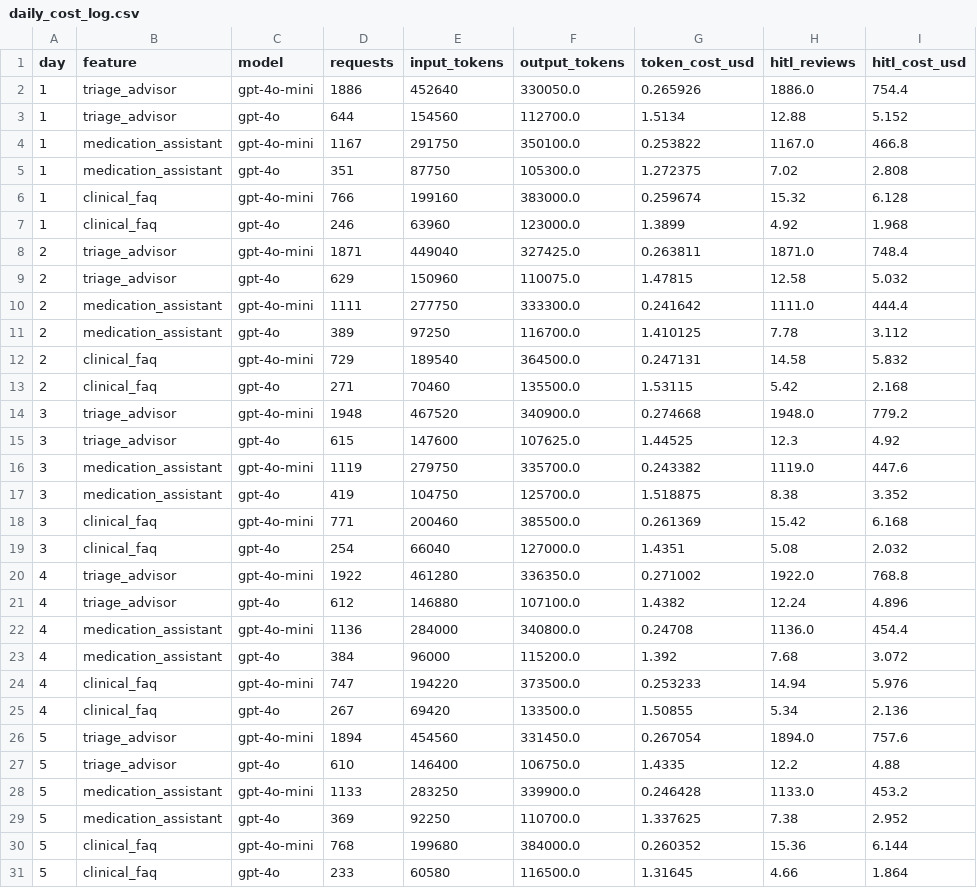
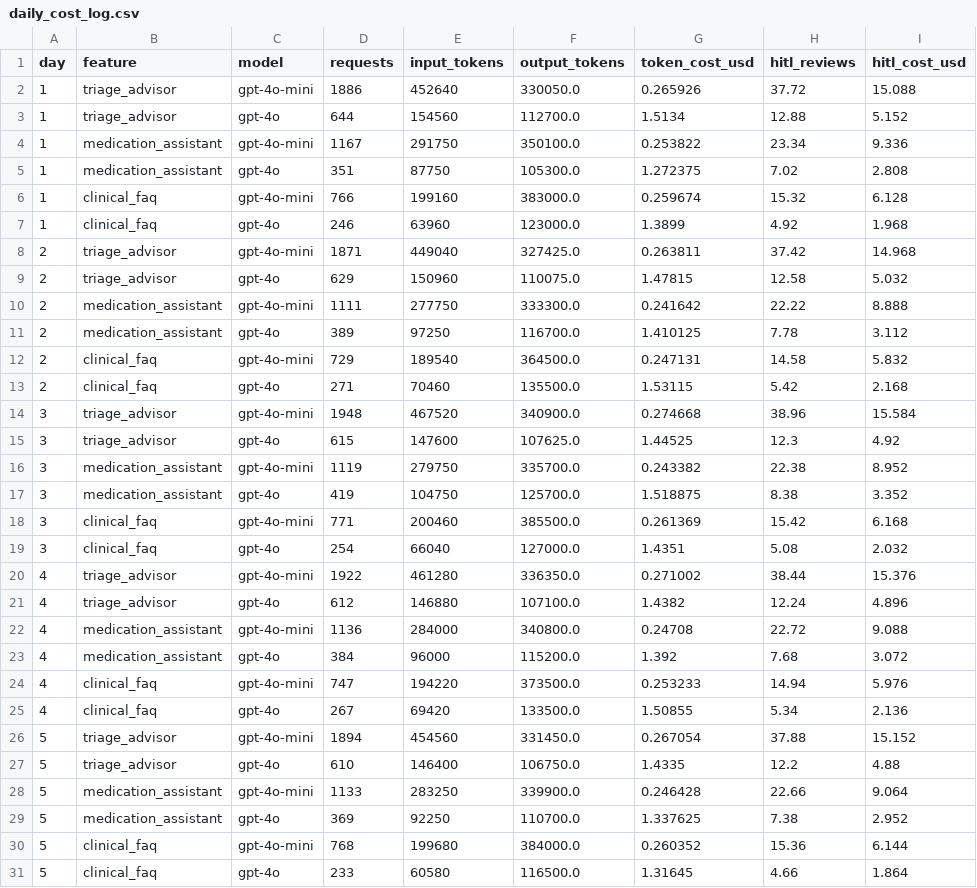
Before and after one commit to wacherakelvin/afyaplus-agent, a CSV file: afyaplus-health-ai-week3/afyaplus-week3-capstone/cost/daily_cost_log.csv, drawn as a sheet; only a part is shown; the diff covers the shown part only.

```diff
--- a/afyaplus-health-ai-week3/afyaplus-week3-capstone/cost/daily_cost_log.csv
+++ b/afyaplus-health-ai-week3/afyaplus-week3-capstone/cost/daily_cost_log.csv
@@ -1,5 +1,5 @@
 day,feature,model,requests,input_tokens,output_tokens,token_cost_usd,hitl_reviews,hitl_cost_usd
-1,triage_advisor,gpt-4o-mini,1886,452640,330050.0,0.265926,1886.0,754.4
+1,triage_advisor,gpt-4o-mini,1886,452640,330050.0,0.265926,37.72,15.088
 1,triage_advisor,gpt-4o,644,154560,112700.0,1.5134,12.88,5.152
-1,medication_assistant,gpt-4o-mini,1167,291750,350100.0,0.253822,1167.0,466.8
+1,medication_assistant,gpt-4o-mini,1167,291750,350100.0,0.253822,23.34,9.336
 1,medication_assistant,gpt-4o,351,87750,105300.0,1.272375,7.02,2.808
@@ -7,5 +7,5 @@ day,feature,model,requests,input_tokens,output_tokens,token_cost_usd,hitl_review
 1,clinical_faq,gpt-4o,246,63960,123000.0,1.3899,4.92,1.968
-2,triage_advisor,gpt-4o-mini,1871,449040,327425.0,0.263811,1871.0,748.4
+2,triage_advisor,gpt-4o-mini,1871,449040,327425.0,0.263811,37.42,14.968
 2,triage_advisor,gpt-4o,629,150960,110075.0,1.47815,12.58,5.032
-2,medication_assistant,gpt-4o-mini,1111,277750,333300.0,0.241642,1111.0,444.4
+2,medication_assistant,gpt-4o-mini,1111,277750,333300.0,0.241642,22.22,8.888
 2,medication_assistant,gpt-4o,389,97250,116700.0,1.410125,7.78,3.112
@@ -13,5 +13,5 @@ day,feature,model,requests,input_tokens,output_tokens,token_cost_usd,hitl_review
 2,clinical_faq,gpt-4o,271,70460,135500.0,1.53115,5.42,2.168
-3,triage_advisor,gpt-4o-mini,1948,467520,340900.0,0.274668,1948.0,779.2
+3,triage_advisor,gpt-4o-mini,1948,467520,340900.0,0.274668,38.96,15.584
 3,triage_advisor,gpt-4o,615,147600,107625.0,1.44525,12.3,4.92
-3,medication_assistant,gpt-4o-mini,1119,279750,335700.0,0.243382,1119.0,447.6
+3,medication_assistant,gpt-4o-mini,1119,279750,335700.0,0.243382,22.38,8.952
 3,medication_assistant,gpt-4o,419,104750,125700.0,1.518875,8.38,3.352
@@ -19,5 +19,5 @@ day,feature,model,requests,input_tokens,output_tokens,token_cost_usd,hitl_review
 3,clinical_faq,gpt-4o,254,66040,127000.0,1.4351,5.08,2.032
-4,triage_advisor,gpt-4o-mini,1922,461280,336350.0,0.271002,1922.0,768.8
+4,triage_advisor,gpt-4o-mini,1922,461280,336350.0,0.271002,38.44,15.376
 4,triage_advisor,gpt-4o,612,146880,107100.0,1.4382,12.24,4.896
-4,medication_assistant,gpt-4o-mini,1136,284000,340800.0,0.24708,1136.0,454.4
+4,medication_assistant,gpt-4o-mini,1136,284000,340800.0,0.24708,22.72,9.088
 4,medication_assistant,gpt-4o,384,96000,115200.0,1.392,7.68,3.072
@@ -25,5 +25,5 @@ day,feature,model,requests,input_tokens,output_tokens,token_cost_usd,hitl_review
 4,clinical_faq,gpt-4o,267,69420,133500.0,1.50855,5.34,2.136
-5,triage_advisor,gpt-4o-mini,1894,454560,331450.0,0.267054,1894.0,757.6
+5,triage_advisor,gpt-4o-mini,1894,454560,331450.0,0.267054,37.88,15.152
 5,triage_advisor,gpt-4o,610,146400,106750.0,1.4335,12.2,4.88
-5,medication_assistant,gpt-4o-mini,1133,283250,339900.0,0.246428,1133.0,453.2
+5,medication_assistant,gpt-4o-mini,1133,283250,339900.0,0.246428,22.66,9.064
 5,medication_assistant,gpt-4o,369,92250,110700.0,1.337625,7.38,2.952
```
Also changed, not shown: 100 edited cells elsewhere in this file, afyaplus-health-ai-week3/afyaplus-week3-capstone/drift/month_1_production.csv, afyaplus-health-ai-week3/afyaplus-week3-capstone/drift/month_2_production.csv, 23 other files.
